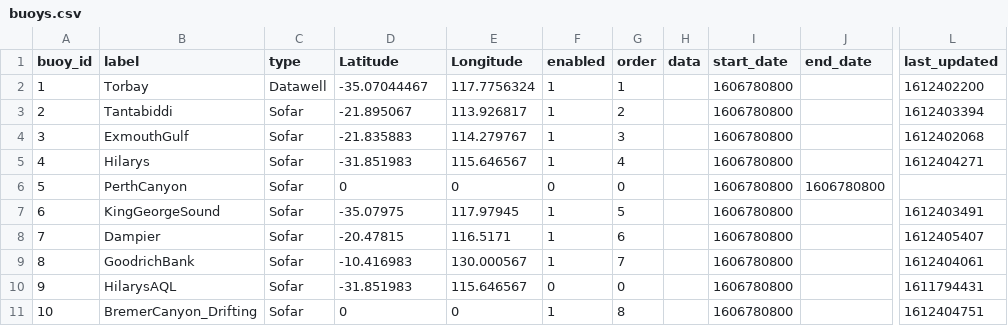
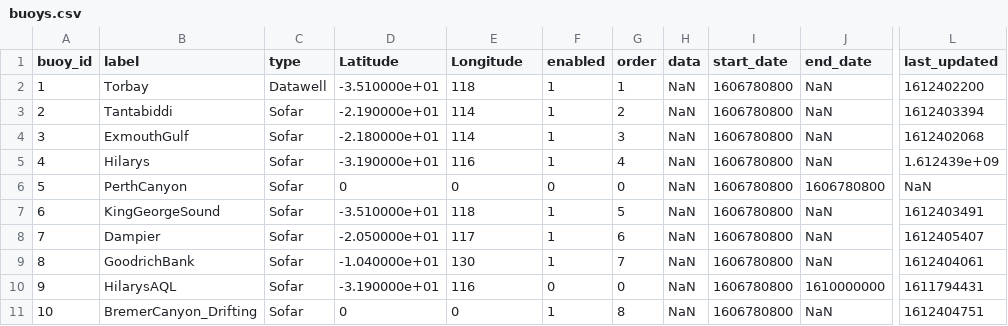
Before and after one commit to mcuttler/wavebuoy_tools, a CSV file: wavebuoys/example_archive/buoys.csv, drawn as a sheet; only a part is shown, gaps mark what is left out; the diff names each change by its address in the sheet, - before the commit and + after, or states it on an @@ line.

Commit message:
update buoy.csv for website interfacing

```diff
--- a/wavebuoys/example_archive/buoys.csv
+++ b/wavebuoys/example_archive/buoys.csv
-D2 (Latitude): -35.07044467
+D2 (Latitude): -3.510000e+01
-E2 (Longitude): 117.7756324
+E2 (Longitude): 118
-H2:H11 (data): (empty)
+H2:H11 (data): NaN
-J2:J5 (end_date): (empty)
+J2:J5 (end_date): NaN
-D3 (Latitude): -21.895067
+D3 (Latitude): -2.190000e+01
-E3 (Longitude): 113.926817
+E3 (Longitude): 114
-D4 (Latitude): -21.835883
+D4 (Latitude): -2.180000e+01
-E4 (Longitude): 114.279767
+E4 (Longitude): 114
-D5 (Latitude): -31.851983
+D5 (Latitude): -3.190000e+01
-E5 (Longitude): 115.646567
+E5 (Longitude): 116
-L5 (last_updated): 1612404271
+L5 (last_updated): 1.612439e+09
-L6 (last_updated): (empty)
+L6 (last_updated): NaN
-D7 (Latitude): -35.07975
+D7 (Latitude): -3.510000e+01
-E7 (Longitude): 117.97945
+E7 (Longitude): 118
-J7:J9 (end_date): (empty)
+J7:J9 (end_date): NaN
-D8 (Latitude): -20.47815
+D8 (Latitude): -2.050000e+01
-E8 (Longitude): 116.5171
+E8 (Longitude): 117
-D9 (Latitude): -10.416983
+D9 (Latitude): -1.040000e+01
-E9 (Longitude): 130.000567
+E9 (Longitude): 130
-D10 (Latitude): -31.851983
+D10 (Latitude): -3.190000e+01
-E10 (Longitude): 115.646567
+E10 (Longitude): 116
-J10 (end_date): (empty)
+J10 (end_date): 1610000000
-J11 (end_date): (empty)
+J11 (end_date): NaN
```
Also changed, not shown: 1 other file.
